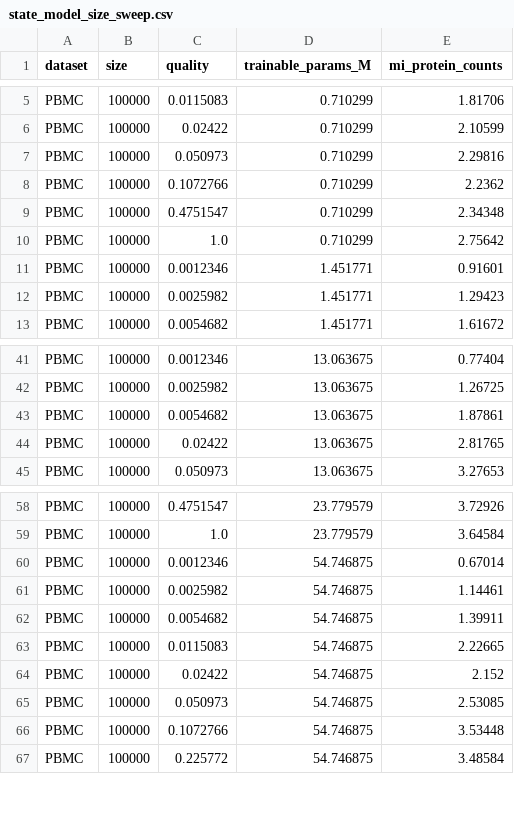
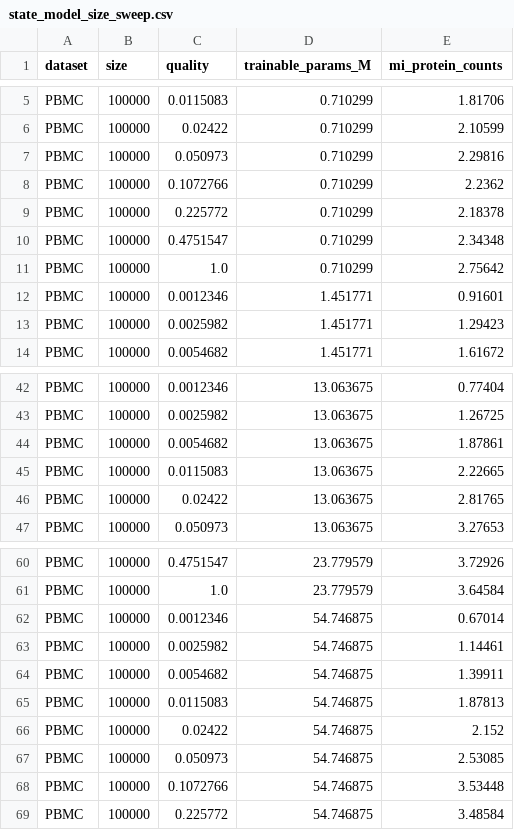
Before and after one commit to igor-sadalski/Scaling-up-measurement-noise-scaling-laws, a CSV file: analysis/final_results/state_model_size_sweep.csv, drawn as a sheet; only a part is shown, gaps mark what is left out.

Commit message:
fix the duplicated points for model sizing

```diff
--- a/analysis/final_results/state_model_size_sweep.csv
+++ b/analysis/final_results/state_model_size_sweep.csv
@@ -8,2 +8,3 @@ PBMC,100000,0.050973,0.710299,2.29816
 PBMC,100000,0.1072766,0.710299,2.2362
+PBMC,100000,0.225772,0.710299,2.18378
 PBMC,100000,0.4751547,0.710299,2.34348
@@ -43,2 +44,3 @@ PBMC,100000,0.0025982,13.063675,1.26725
 PBMC,100000,0.0054682,13.063675,1.87861
+PBMC,100000,0.0115083,13.063675,2.22665
 PBMC,100000,0.02422,13.063675,2.81765
@@ -62,3 +64,3 @@ PBMC,100000,0.0025982,54.746875,1.14461
 PBMC,100000,0.0054682,54.746875,1.39911
-PBMC,100000,0.0115083,54.746875,2.22665
+PBMC,100000,0.0115083,54.746875,1.87813
 PBMC,100000,0.02422,54.746875,2.152
```
Also changed, not shown: 1 other file.
